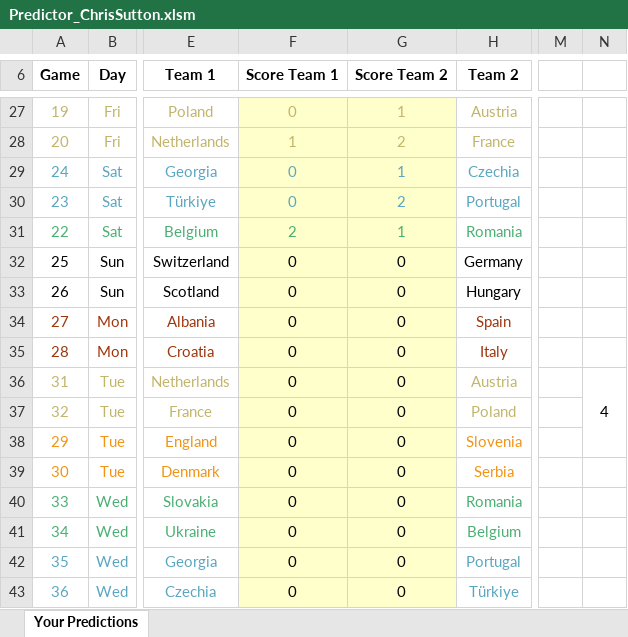
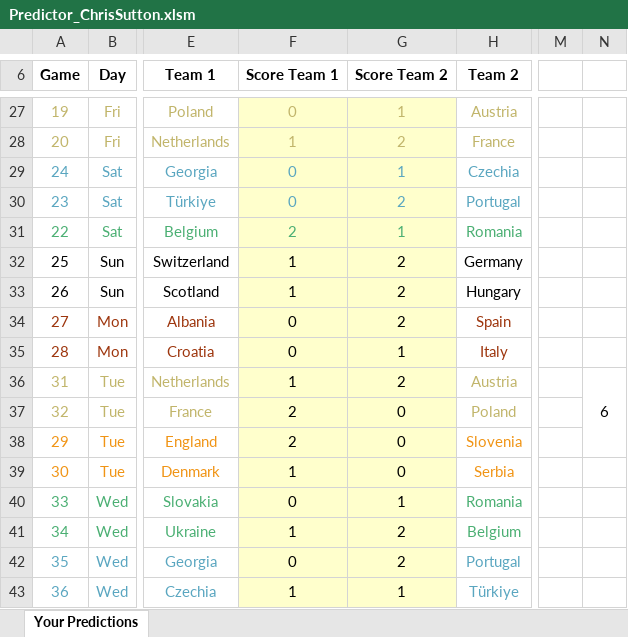
Before and after one commit to BenGillard/BensPredictorGame, an Excel workbook: Entries/Predictor_ChrisSutton.xlsm, sheet Your Predictions, drawn as a sheet; only a part is shown, gaps mark what is left out; values as stored, in another font and other column widths than the file's, no borders; charts and pictures and conditional formats not drawn; the diff names each change by its address in the sheet, - before the commit and + after, or states it on an @@ line.

Commit message:
updated chrsis sutton preds

```diff
--- a/Entries/Predictor_ChrisSutton.xlsm (sheet Your Predictions)
+++ b/Entries/Predictor_ChrisSutton.xlsm (sheet Your Predictions)
-F32:F33 (Score Team 1): 0
+F32:F33 (Score Team 1): 1
-G32:G34 (Score Team 2): 0
+G32:G34 (Score Team 2): 2
-G35 (Score Team 2): 0
+G35 (Score Team 2): 1
-F36 (Score Team 1): 0
+F36 (Score Team 1): 1
-G36 (Score Team 2): 0
+G36 (Score Team 2): 2
-N36: 4
+N36: 6
-F37:F38 (Score Team 1): 0
+F37:F38 (Score Team 1): 2
-F39 (Score Team 1): 0
+F39 (Score Team 1): 1
-G40 (Score Team 2): 0
+G40 (Score Team 2): 1
-F41 (Score Team 1): 0
+F41 (Score Team 1): 1
-G41:G42 (Score Team 2): 0
+G41:G42 (Score Team 2): 2
-F43 (Score Team 1): 0
+F43 (Score Team 1): 1
-G43 (Score Team 2): 0
+G43 (Score Team 2): 1
```
